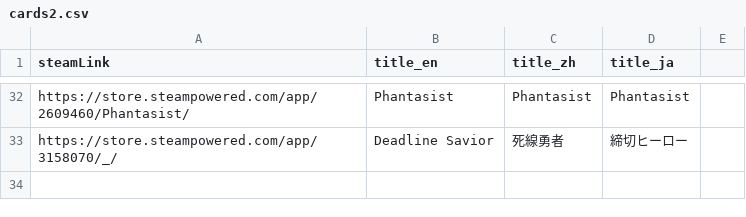
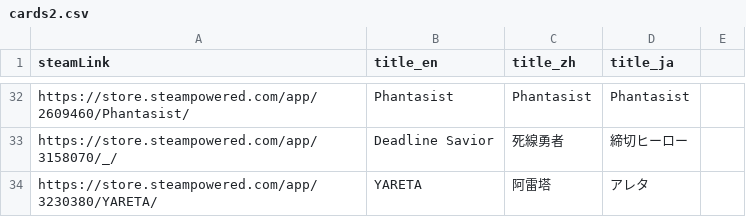
Before and after one commit to FilterGame/IndieGameWebTW, a CSV file: cards2.csv, drawn as a sheet; only a part is shown, gaps mark what is left out; the diff names each change by its address in the sheet, - before the commit and + after, or states it on an @@ line.

```diff
--- a/cards2.csv
+++ b/cards2.csv
+row 34: https://store.steampowered.com/app/3230380/YARETA/ | YARETA | 阿雷塔 | アレタ
```
Also changed, not shown: cards3.csv, cards4.csv.
